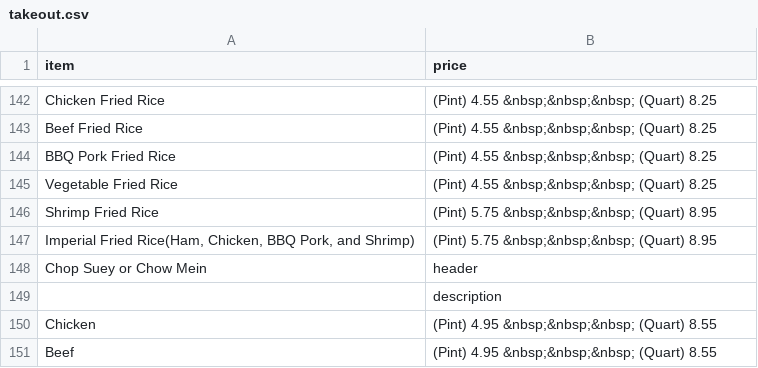
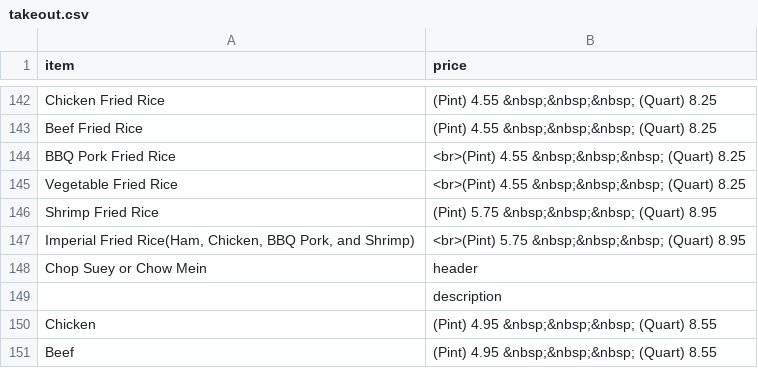
Before and after one commit to BMChenRestaurant/bmchem, a CSV file: takeout.csv, drawn as a sheet; only a part is shown, gaps mark what is left out.

Commit message:
Update takeout.csv

```diff
--- a/takeout.csv
+++ b/takeout.csv
@@ -143,6 +143,6 @@ Chicken Fried Rice,(Pint) 4.55 &nbsp;&nbsp;&nbsp; (Quart) 8.25
 Beef Fried Rice,(Pint) 4.55 &nbsp;&nbsp;&nbsp; (Quart) 8.25
-BBQ Pork Fried Rice,(Pint) 4.55 &nbsp;&nbsp;&nbsp; (Quart) 8.25
-Vegetable Fried Rice,(Pint) 4.55 &nbsp;&nbsp;&nbsp; (Quart) 8.25
+BBQ Pork Fried Rice,<br>(Pint) 4.55 &nbsp;&nbsp;&nbsp; (Quart) 8.25
+Vegetable Fried Rice,<br>(Pint) 4.55 &nbsp;&nbsp;&nbsp; (Quart) 8.25
 Shrimp Fried Rice,(Pint) 5.75 &nbsp;&nbsp;&nbsp; (Quart) 8.95
-"Imperial Fried Rice(Ham, Chicken, BBQ Pork, and Shrimp)",(Pint) 5.75 &nbsp;&nbsp;&nbsp; (Quart) 8.95
+"Imperial Fried Rice(Ham, Chicken, BBQ Pork, and Shrimp)",<br>(Pint) 5.75 &nbsp;&nbsp;&nbsp; (Quart) 8.95
 Chop Suey or Chow Mein,header
```
